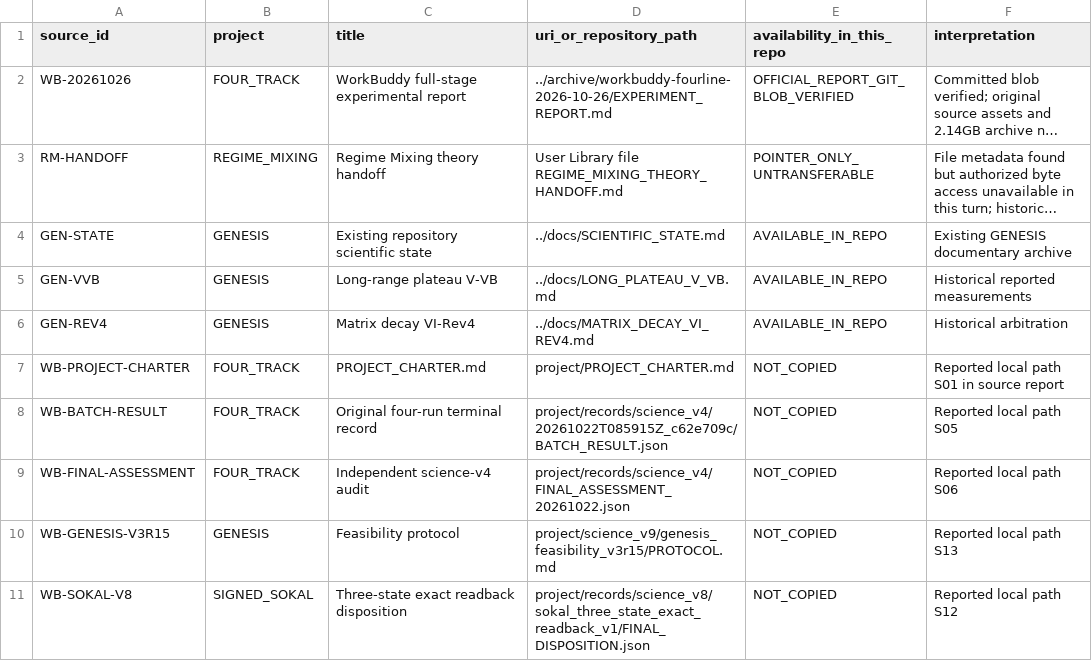
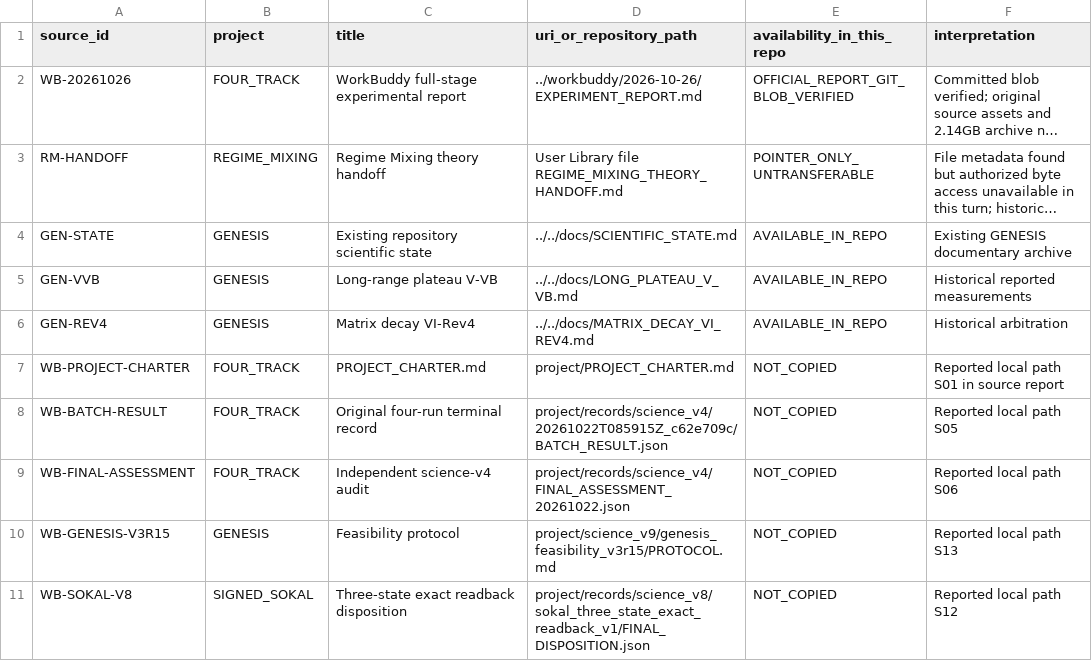
Before and after one commit to lyxxx708/hessian-landscape, a CSV file: research/portfolio/SOURCE_REGISTRY.csv (was research-portfolio/SOURCE_REGISTRY.csv), drawn as a sheet; only a part is shown; long unchanged cells end in …; the diff names each change by its address in the sheet, - before the commit and + after, or states it on an @@ line.

Commit message:
Organize research archive and governance navigation

```diff
--- a/research-portfolio/SOURCE_REGISTRY.csv
+++ b/research/portfolio/SOURCE_REGISTRY.csv
-D2 (uri_or_repository_path): ../archive/workbuddy-fourline-2026-10-26/EXPERIMENT_REPORT.md
+D2 (uri_or_repository_path): ../workbuddy/2026-10-26/EXPERIMENT_REPORT.md
-D4 (uri_or_repository_path): ../docs/SCIENTIFIC_STATE.md
+D4 (uri_or_repository_path): ../../docs/SCIENTIFIC_STATE.md
-D5 (uri_or_repository_path): ../docs/LONG_PLATEAU_V_VB.md
+D5 (uri_or_repository_path): ../../docs/LONG_PLATEAU_V_VB.md
-D6 (uri_or_repository_path): ../docs/MATRIX_DECAY_VI_REV4.md
+D6 (uri_or_repository_path): ../../docs/MATRIX_DECAY_VI_REV4.md
```
Also changed, not shown: 24 other files.
